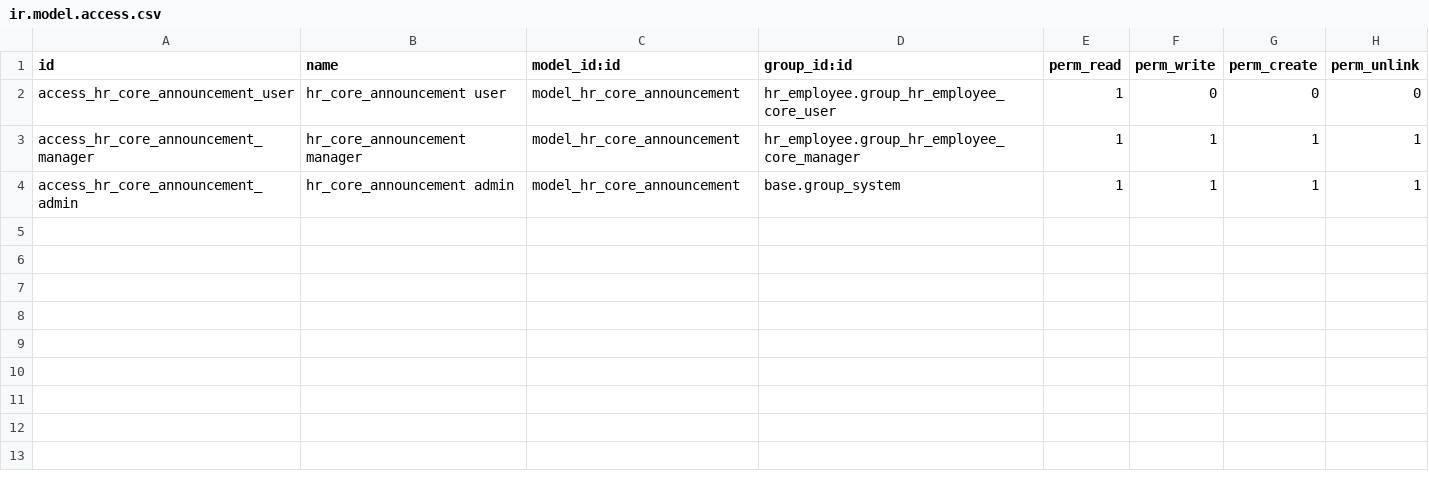
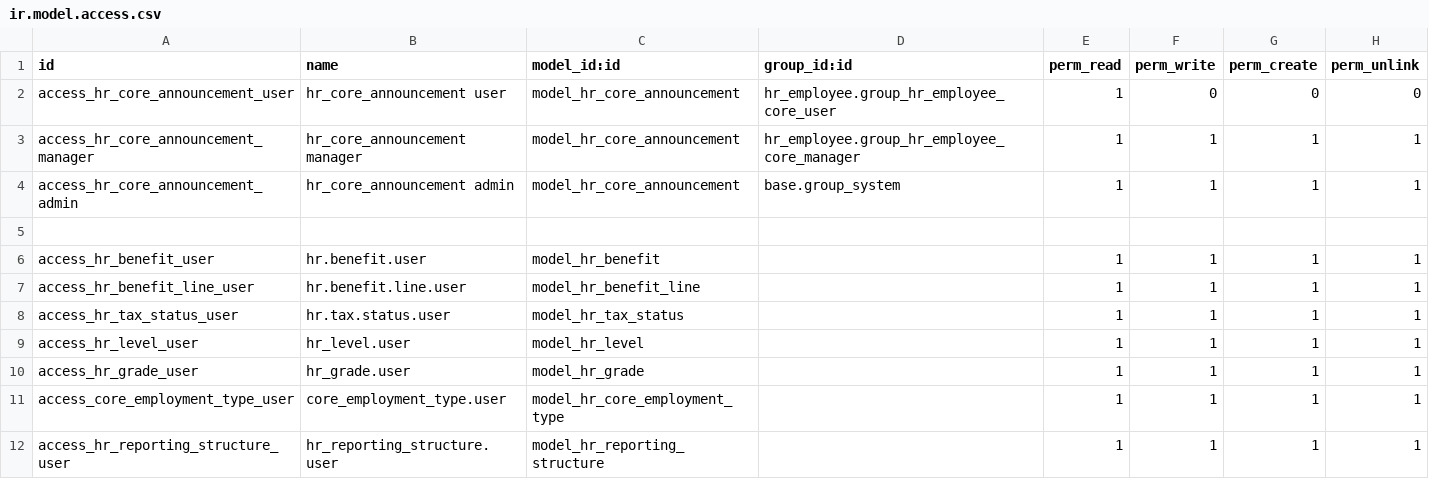
Before and after one commit to madux/white_clone, a CSV file: hr_employee/security/ir.model.access.csv, drawn as a sheet.

```diff
--- a/hr_employee/security/ir.model.access.csv
+++ b/hr_employee/security/ir.model.access.csv
@@ -4 +4,9 @@ access_hr_core_announcement_manager,hr_core_announcement manager,model_hr_core_a
 access_hr_core_announcement_admin,hr_core_announcement admin,model_hr_core_announcement,base.group_system,1,1,1,1
+
+access_hr_benefit_user,hr.benefit.user,model_hr_benefit,,1,1,1,1
+access_hr_benefit_line_user,hr.benefit.line.user,model_hr_benefit_line,,1,1,1,1
+access_hr_tax_status_user,hr.tax.status.user,model_hr_tax_status,,1,1,1,1
+access_hr_level_user,hr_level.user,model_hr_level,,1,1,1,1
+access_hr_grade_user,hr_grade.user,model_hr_grade,,1,1,1,1
+access_core_employment_type_user,core_employment_type.user,model_hr_core_employment_type,,1,1,1,1
+access_hr_reporting_structure_user,hr_reporting_structure.user,model_hr_reporting_structure,,1,1,1,1
```
Also changed, not shown: 56 other files.
